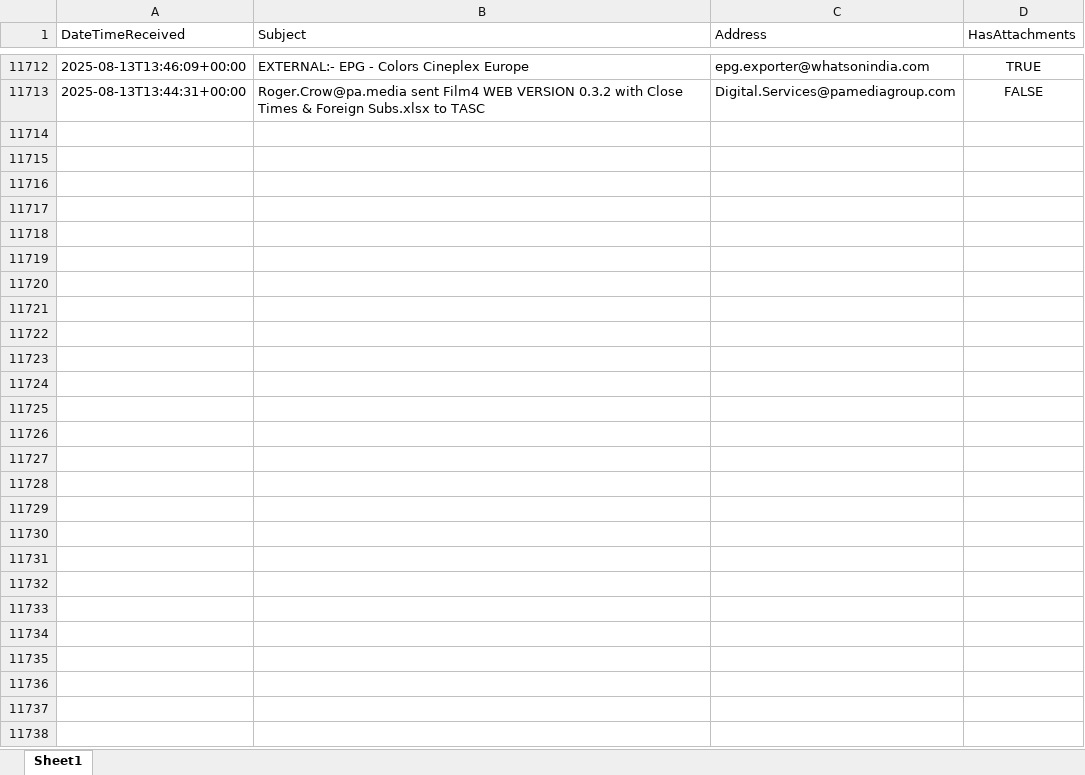
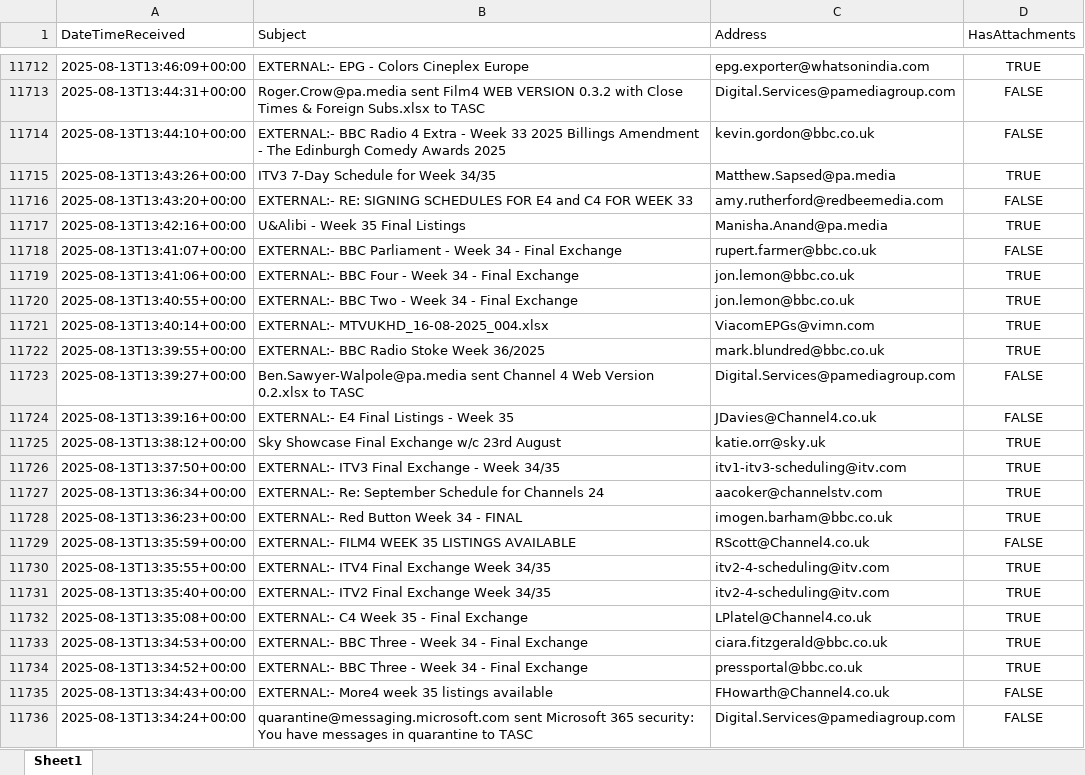
Before and after one commit to nickyleech/Files, an Excel workbook: Mailbox Emails/Mailbox Emails.xlsx, sheet Sheet1, drawn as a sheet; only a part is shown, gaps mark what is left out; values as stored, in another font and other column widths than the file's, no borders; table styles not drawn; the diff names each change by its address in the sheet, - before the commit and + after, or states it on an @@ line.

Commit message:
Update file from SharePoint:

```diff
--- a/Mailbox Emails/Mailbox Emails.xlsx (sheet Sheet1)
+++ b/Mailbox Emails/Mailbox Emails.xlsx (sheet Sheet1)
+row 11714: 2025-08-13T13:44:10+00:00 | EXTERNAL:- BBC Radio 4 Extra - Week 33 2025 Billings Amendment - The Edinburgh Comedy Awards 2025 | kevin.gordon@bbc.co.uk | FALSE
+row 11715: 2025-08-13T13:43:26+00:00 | ITV3 7-Day Schedule for Week 34/35 | Matthew.Sapsed@pa.media | TRUE
+row 11716: 2025-08-13T13:43:20+00:00 | EXTERNAL:- RE: SIGNING SCHEDULES FOR E4 and C4 FOR WEEK 33 | amy.rutherford@redbeemedia.com | FALSE
+row 11717: 2025-08-13T13:42:16+00:00 | U&Alibi - Week 35 Final Listings | Manisha.Anand@pa.media | TRUE
+row 11718: 2025-08-13T13:41:07+00:00 | EXTERNAL:- BBC Parliament - Week 34 - Final Exchange | rupert.farmer@bbc.co.uk | FALSE
+row 11719: 2025-08-13T13:41:06+00:00 | EXTERNAL:- BBC Four - Week 34 - Final Exchange | jon.lemon@bbc.co.uk | TRUE
+row 11720: 2025-08-13T13:40:55+00:00 | EXTERNAL:- BBC Two - Week 34 - Final Exchange | jon.lemon@bbc.co.uk | TRUE
+row 11721: 2025-08-13T13:40:14+00:00 | EXTERNAL:- MTVUKHD_16-08-2025_004.xlsx | ViacomEPGs@vimn.com | TRUE
+row 11722: 2025-08-13T13:39:55+00:00 | EXTERNAL:- BBC Radio Stoke Week 36/2025 | mark.blundred@bbc.co.uk | TRUE
+row 11723: 2025-08-13T13:39:27+00:00 | Ben.Sawyer-Walpole@pa.media sent Channel 4 Web Version 0.2.xlsx to TASC | Digital.Services@pamediagroup.com | FALSE
+row 11724: 2025-08-13T13:39:16+00:00 | EXTERNAL:- E4 Final Listings - Week 35 | JDavies@Channel4.co.uk | FALSE
+row 11725: 2025-08-13T13:38:12+00:00 | Sky Showcase Final Exchange w/c 23rd August | katie.orr@sky.uk | TRUE
+row 11726: 2025-08-13T13:37:50+00:00 | EXTERNAL:- ITV3 Final Exchange - Week 34/35 | itv1-itv3-scheduling@itv.com | TRUE
+row 11727: 2025-08-13T13:36:34+00:00 | EXTERNAL:- Re: September Schedule for Channels 24 | aacoker@channelstv.com | TRUE
+row 11728: 2025-08-13T13:36:23+00:00 | EXTERNAL:- Red Button Week 34 - FINAL | imogen.barham@bbc.co.uk | TRUE
+row 11729: 2025-08-13T13:35:59+00:00 | EXTERNAL:- FILM4 WEEK 35 LISTINGS AVAILABLE | RScott@Channel4.co.uk | FALSE
+row 11730: 2025-08-13T13:35:55+00:00 | EXTERNAL:- ITV4 Final Exchange Week 34/35 | itv2-4-scheduling@itv.com | TRUE
+row 11731: 2025-08-13T13:35:40+00:00 | EXTERNAL:- ITV2 Final Exchange Week 34/35 | itv2-4-scheduling@itv.com | TRUE
+row 11732: 2025-08-13T13:35:08+00:00 | EXTERNAL:- C4 Week 35 - Final Exchange | LPlatel@Channel4.co.uk | TRUE
+row 11733: 2025-08-13T13:34:53+00:00 | EXTERNAL:- BBC Three - Week 34 - Final Exchange | ciara.fitzgerald@bbc.co.uk | TRUE
+row 11734: 2025-08-13T13:34:52+00:00 | EXTERNAL:- BBC Three - Week 34 - Final Exchange | pressportal@bbc.co.uk | TRUE
+row 11735: 2025-08-13T13:34:43+00:00 | EXTERNAL:- More4 week 35 listings available | FHowarth@Channel4.co.uk | FALSE
+row 11736: 2025-08-13T13:34:24+00:00 | quarantine@messaging.microsoft.com sent Microsoft 365 security: You have messages in quarantine to TASC | Digital.Services@pamediagroup.com | FALSE
```
